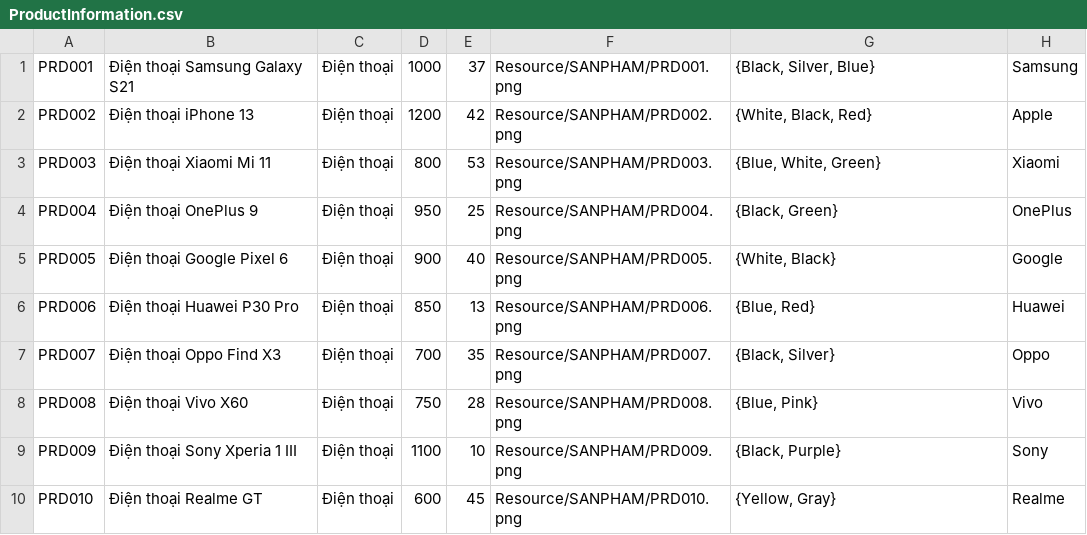
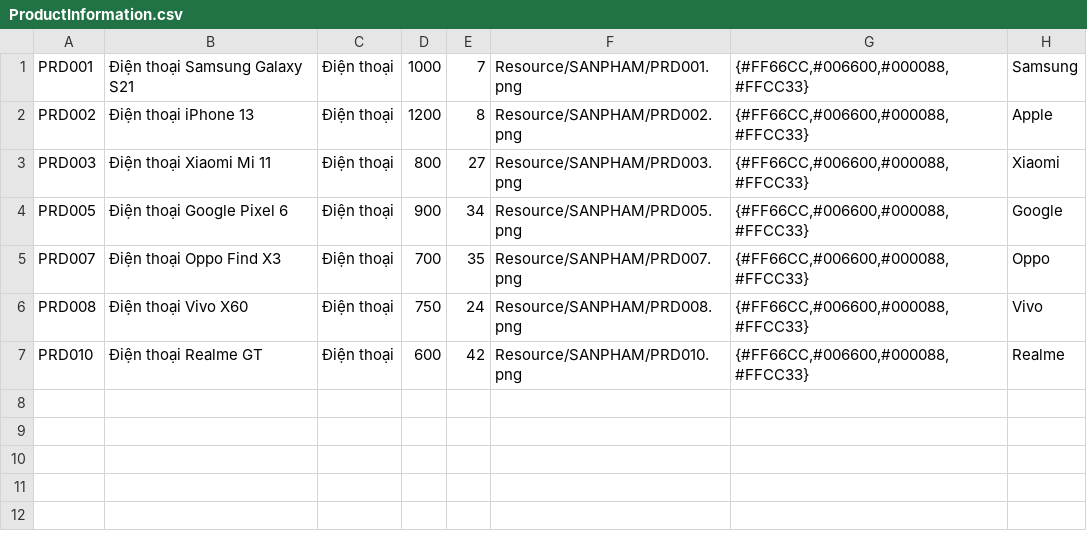
Before and after one commit to hnagnurtme/PBL_2, a CSV file: Data/ProductInformation.csv, drawn as a sheet.

```diff
--- a/Data/ProductInformation.csv
+++ b/Data/ProductInformation.csv
@@ -1,10 +1,7 @@
-PRD001;Điện thoại Samsung Galaxy S21;Điện thoại;1000;37;Resource/SANPHAM/PRD001.png;{Black, Silver, Blue};Samsung
-PRD002;Điện thoại iPhone 13;Điện thoại;1200;42;Resource/SANPHAM/PRD002.png;{White, Black, Red};Apple
-PRD003;Điện thoại Xiaomi Mi 11;Điện thoại;800;53;Resource/SANPHAM/PRD003.png;{Blue, White, Green};Xiaomi
-PRD004;Điện thoại OnePlus 9;Điện thoại;950;25;Resource/SANPHAM/PRD004.png;{Black, Green};OnePlus
-PRD005;Điện thoại Google Pixel 6;Điện thoại;900;40;Resource/SANPHAM/PRD005.png;{White, Black};Google
-PRD006;Điện thoại Huawei P30 Pro;Điện thoại;850;13;Resource/SANPHAM/PRD006.png;{Blue, Red};Huawei
-PRD007;Điện thoại Oppo Find X3;Điện thoại;700;35;Resource/SANPHAM/PRD007.png;{Black, Silver};Oppo
-PRD008;Điện thoại Vivo X60;Điện thoại;750;28;Resource/SANPHAM/PRD008.png;{Blue, Pink};Vivo
-PRD009;Điện thoại Sony Xperia 1 III;Điện thoại;1100;10;Resource/SANPHAM/PRD009.png;{Black, Purple};Sony
-PRD010;Điện thoại Realme GT;Điện thoại;600;45;Resource/SANPHAM/PRD010.png;{Yellow, Gray};Realme
+PRD001;Điện thoại Samsung Galaxy S21;Điện thoại;1000;7;Resource/SANPHAM/PRD001.png;{#FF66CC,#006600,#000088,#FFCC33};Samsung
+PRD002;Điện thoại iPhone 13;Điện thoại;1200;8;Resource/SANPHAM/PRD002.png;{#FF66CC,#006600,#000088,#FFCC33};Apple
+PRD003;Điện thoại Xiaomi Mi 11;Điện thoại;800;27;Resource/SANPHAM/PRD003.png;{#FF66CC,#006600,#000088,#FFCC33};Xiaomi
+PRD005;Điện thoại Google Pixel 6;Điện thoại;900;34;Resource/SANPHAM/PRD005.png;{#FF66CC,#006600,#000088,#FFCC33};Google
+PRD007;Điện thoại Oppo Find X3;Điện thoại;700;35;Resource/SANPHAM/PRD007.png;{#FF66CC,#006600,#000088,#FFCC33};Oppo
+PRD008;Điện thoại Vivo X60;Điện thoại;750;24;Resource/SANPHAM/PRD008.png;{#FF66CC,#006600,#000088,#FFCC33};Vivo
+PRD010;Điện thoại Realme GT;Điện thoại;600;42;Resource/SANPHAM/PRD010.png;{#FF66CC,#006600,#000088,#FFCC33};Realme
```
Also changed, not shown: 21 other files.
